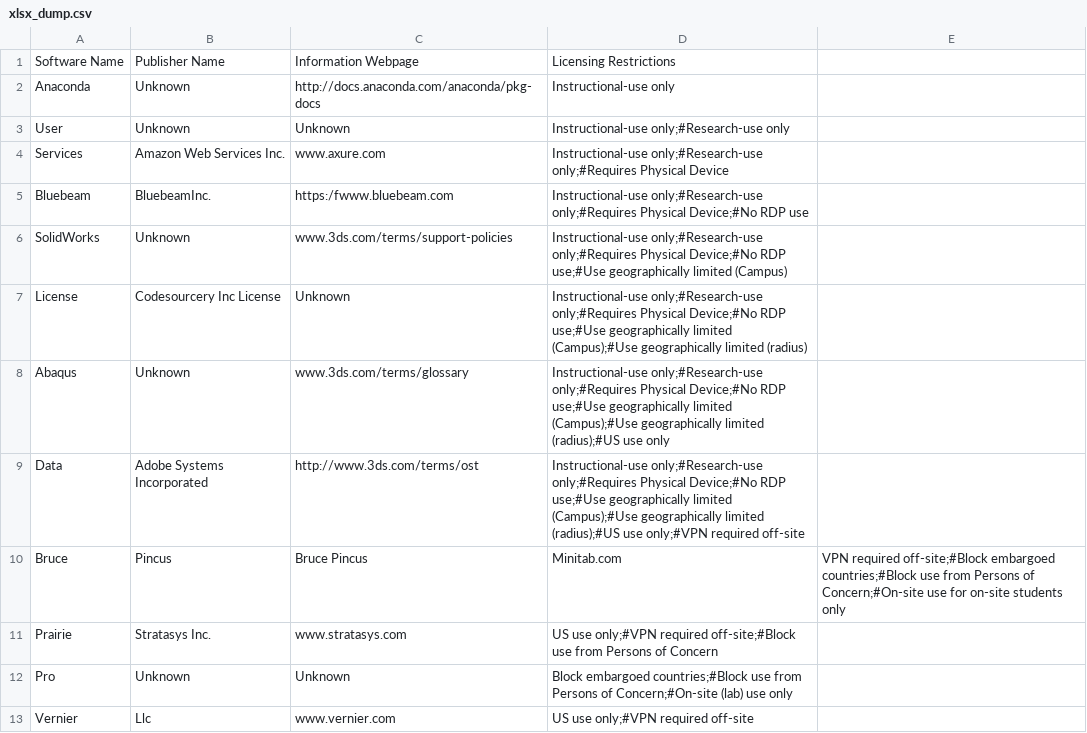
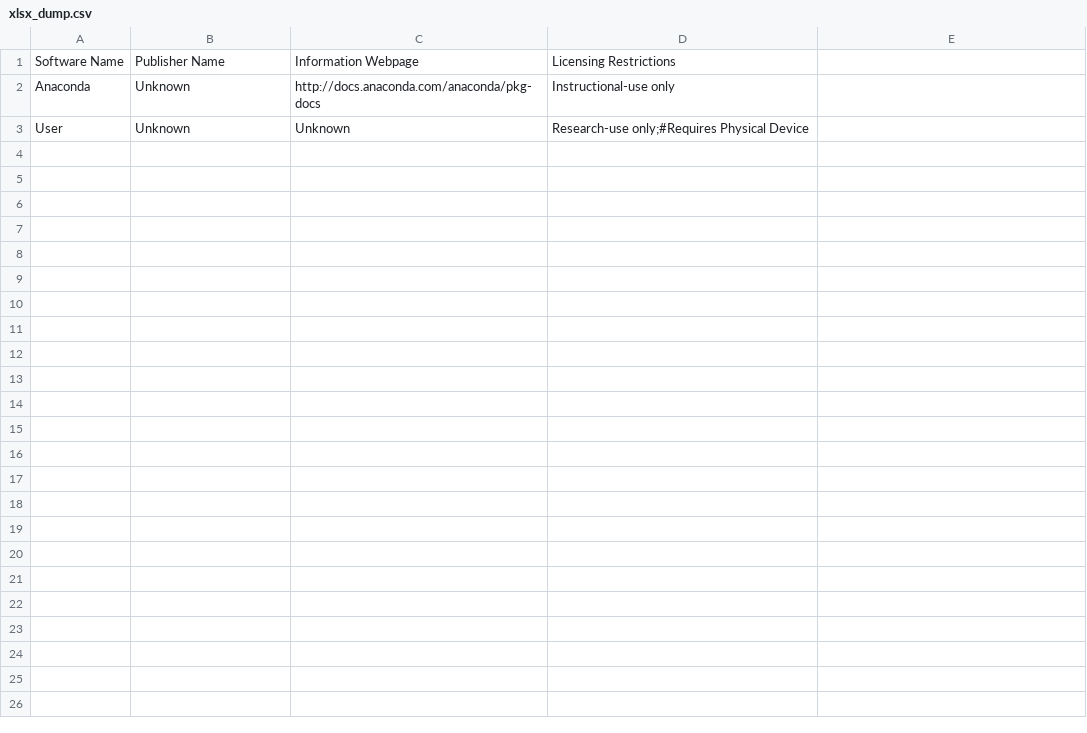
Before and after one commit to matthewbuchan/ASEULA, a CSV file: ASEULA/xlsx_dump.csv, drawn as a sheet.

```diff
--- a/ASEULA/xlsx_dump.csv
+++ b/ASEULA/xlsx_dump.csv
@@ -2,12 +2,2 @@ Software Name,Publisher Name,Information Webpage,Licensing Restrictions
 Anaconda,Unknown,http://docs.anaconda.com/anaconda/pkg-docs,Instructional-use only
-User,Unknown,Unknown,Instructional-use only;#Research-use only
-Services,Amazon Web Services Inc.,www.axure.com,Instructional-use only;#Research-use only;#Requires Physical Device
-Bluebeam,BluebeamInc.,https:/fwww.bluebeam.com,Instructional-use only;#Research-use only;#Requires Physical Device;#No RDP use
-SolidWorks,Unknown,www.3ds.com/terms/support-policies,Instructional-use only;#Research-use only;#Requires Physical Device;#No RDP use;#Use geographically limited (Campus)
-License,Codesourcery Inc License,Unknown,Instructional-use only;#Research-use only;#Requires Physical Device;#No RDP use;#Use geographically limited (Campus);#Use geographically limited (radius)
-Abaqus,Unknown,www.3ds.com/terms/glossary,Instructional-use only;#Research-use only;#Requires Physical Device;#No RDP use;#Use geographically limited (Campus);#Use geographically limited (radius);#US use only
-Data,Adobe Systems Incorporated,http://www.3ds.com/terms/ost,Instructional-use only;#Research-use only;#Requires Physical Device;#No RDP use;#Use geographically limited (Campus);#Use geographically limited (radius);#US use only;#VPN required off-site
-Bruce, Pincus,Bruce Pincus,Minitab.com,VPN required off-site;#Block embargoed countries;#Block use from Persons of Concern;#On-site use for on-site students only
-Prairie,Stratasys Inc.,www.stratasys.com,US use only;#VPN required off-site;#Block use from Persons of Concern
-Pro,Unknown,Unknown,Block embargoed countries;#Block use from Persons of Concern;#On-site (lab) use only
-Vernier,Llc,www.vernier.com,US use only;#VPN required off-site
+User,Unknown,Unknown,Research-use only;#Requires Physical Device
```
Also changed, not shown: 3 other files.
